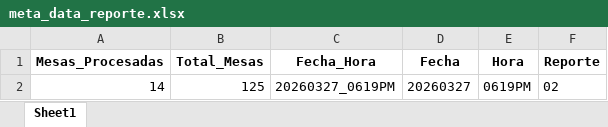
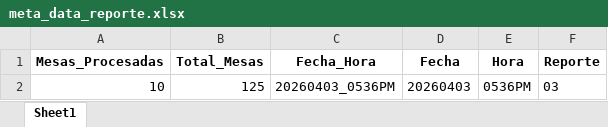
Before and after one commit to datametricscolombia/presidencia_20260531, an Excel workbook: presidencia/meta_data_reporte.xlsx, sheet Sheet1, drawn as a sheet; values as stored, in another font and other column widths than the file's, no borders; removed rows and columns are numbered as before the commit, all else as after; the diff names each change by its address in the sheet, - before the commit and + after, or states it on an @@ line.

```diff
--- a/presidencia/meta_data_reporte.xlsx (sheet Sheet1)
+++ b/presidencia/meta_data_reporte.xlsx (sheet Sheet1)
-row 2: 14 | 125 | 20260327_0619PM | 20260327 | 0619PM | 02
+row 2: 10 | 125 | 20260403_0536PM | 20260403 | 0536PM | 03
```
Also changed, not shown: 38 other files.
